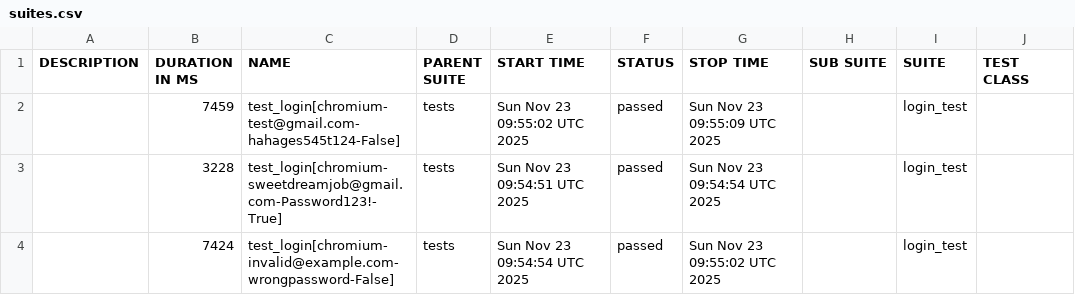
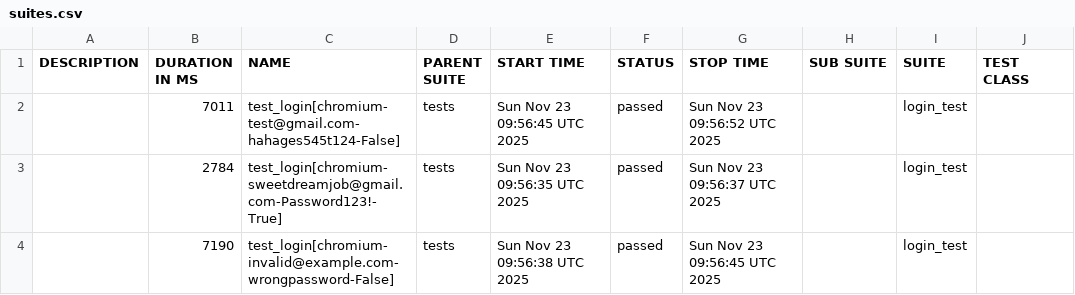
Before and after one commit to kibinzxc/open-access-recruitment-system-SDJ, a CSV file: reports/master/data/suites.csv, drawn as a sheet; only a part is shown; the diff names each change by its address in the sheet, - before the commit and + after, or states it on an @@ line.

```diff
--- a/reports/master/data/suites.csv
+++ b/reports/master/data/suites.csv
-B2 (DURATION IN MS): 7459
+B2 (DURATION IN MS): 7011
-E2 (START TIME): Sun Nov 23 09:55:02 UTC 2025
+E2 (START TIME): Sun Nov 23 09:56:45 UTC 2025
-G2 (STOP TIME): Sun Nov 23 09:55:09 UTC 2025
+G2 (STOP TIME): Sun Nov 23 09:56:52 UTC 2025
-B3 (DURATION IN MS): 3228
+B3 (DURATION IN MS): 2784
-E3 (START TIME): Sun Nov 23 09:54:51 UTC 2025
+E3 (START TIME): Sun Nov 23 09:56:35 UTC 2025
-G3 (STOP TIME): Sun Nov 23 09:54:54 UTC 2025
+G3 (STOP TIME): Sun Nov 23 09:56:37 UTC 2025
-B4 (DURATION IN MS): 7424
+B4 (DURATION IN MS): 7190
-E4 (START TIME): Sun Nov 23 09:54:54 UTC 2025
+E4 (START TIME): Sun Nov 23 09:56:38 UTC 2025
-G4 (STOP TIME): Sun Nov 23 09:55:02 UTC 2025
+G4 (STOP TIME): Sun Nov 23 09:56:45 UTC 2025
```
Also changed, not shown: 21 other files.
